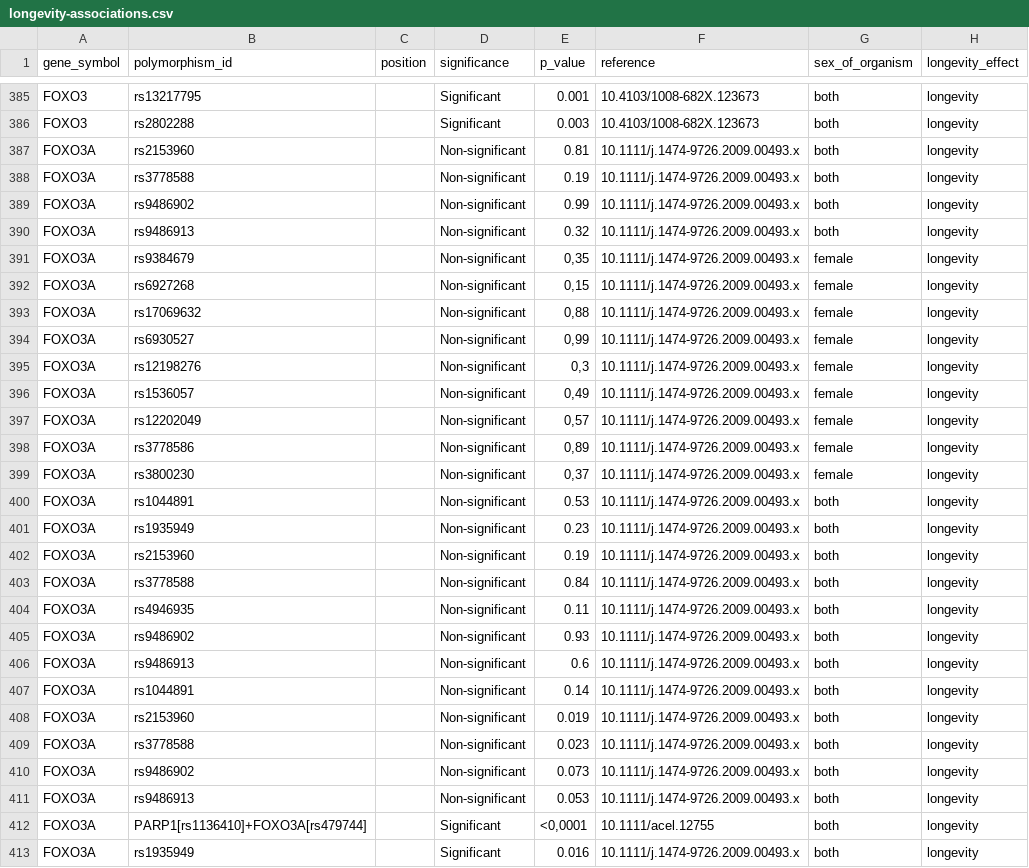
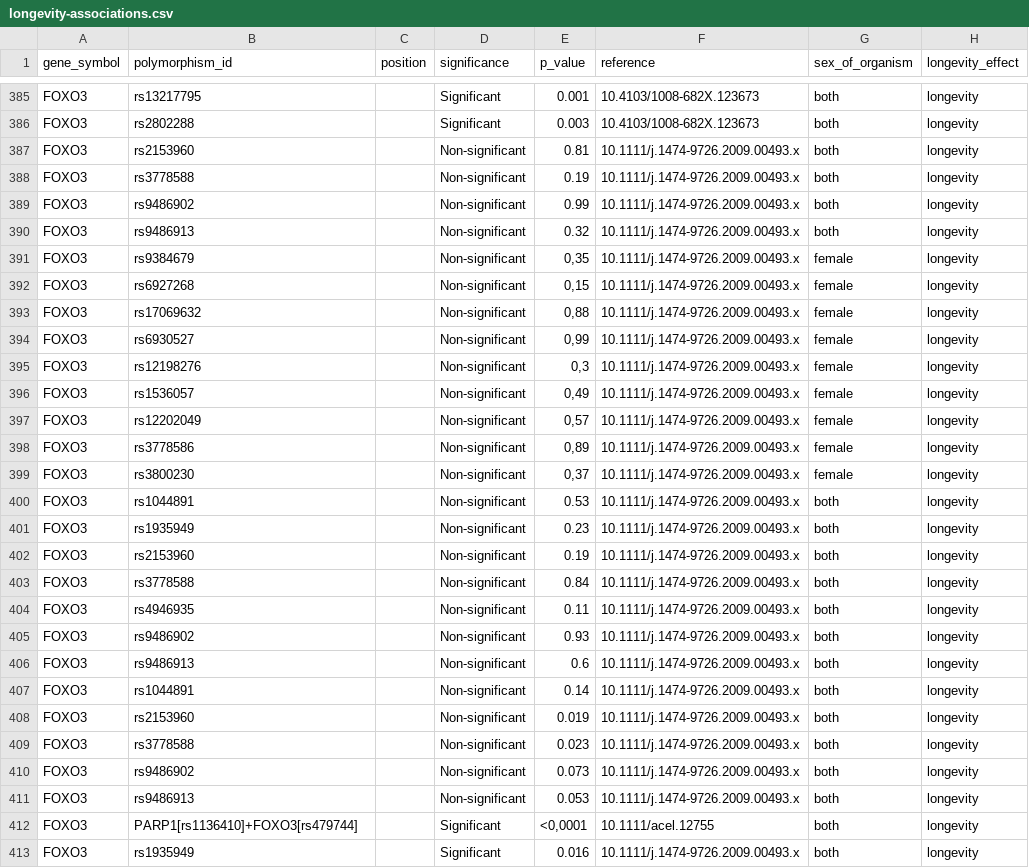
Before and after one commit to open-genes/open-genes-api, a CSV file: scripts/longevity_associations/longevity-associations.csv, drawn as a sheet; only a part is shown, gaps mark what is left out; the diff covers the shown part only; the diff names each change by its address in the sheet, - before the commit and + after, or states it on an @@ line.

Commit message:
OG-924. Change gene symbols from alias to HGNC

```diff
--- a/scripts/longevity_associations/longevity-associations.csv
+++ b/scripts/longevity_associations/longevity-associations.csv
-A387:A413 (gene_symbol): FOXO3A
+A387:A413 (gene_symbol): FOXO3
-B412 (polymorphism_id): PARP1[rs1136410]+FOXO3A[rs479744]
+B412 (polymorphism_id): PARP1[rs1136410]+FOXO3[rs479744]
```
Also changed, not shown: 59 edited cells elsewhere in this file, scripts/expression_change_human_mrna/expression-change-human-mrna.csv.
